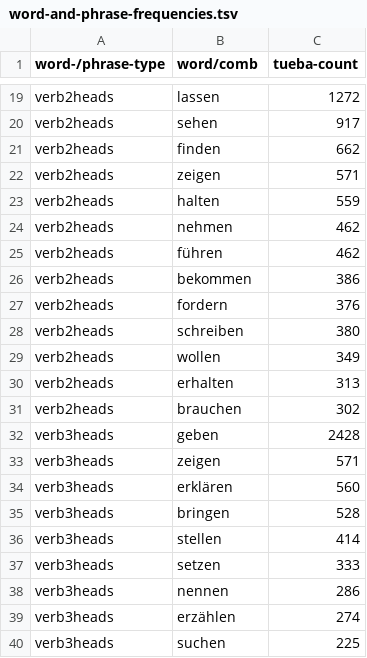
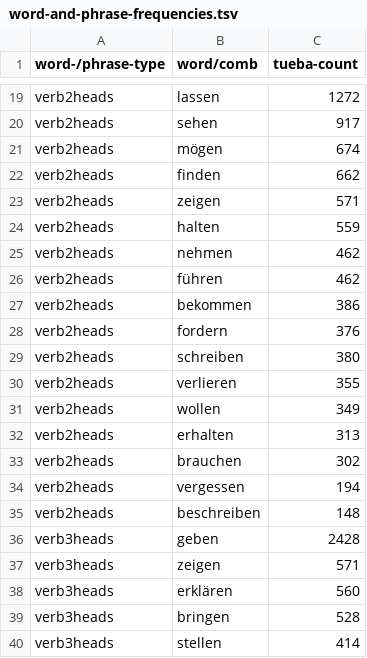
Before and after one commit to DiveFish/PPATS, a TSV file: material/word-and-phrase-frequencies.tsv, drawn as a sheet; only a part is shown, gaps mark what is left out; the shorter side is filled out with more unchanged rows.

```diff
--- a/material/word-and-phrase-frequencies.tsv
+++ b/material/word-and-phrase-frequencies.tsv
@@ -20,2 +20,3 @@ verb2heads	lassen	1272
 verb2heads	sehen	917
+verb2heads	mögen	674
 verb2heads	finden	662
@@ -28,2 +29,3 @@ verb2heads	fordern	376
 verb2heads	schreiben	380
+verb2heads	verlieren	355
 verb2heads	wollen	349
@@ -31,2 +33,4 @@ verb2heads	erhalten	313
 verb2heads	brauchen	302
+verb2heads	vergessen	194
+verb2heads	beschreiben	148
 verb3heads	geben	2428
```
Also changed, not shown: material/pp-test-suite.tsv.
